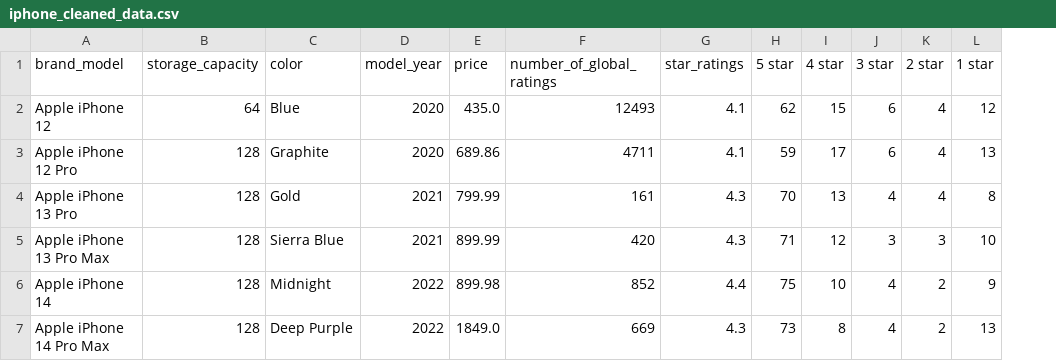
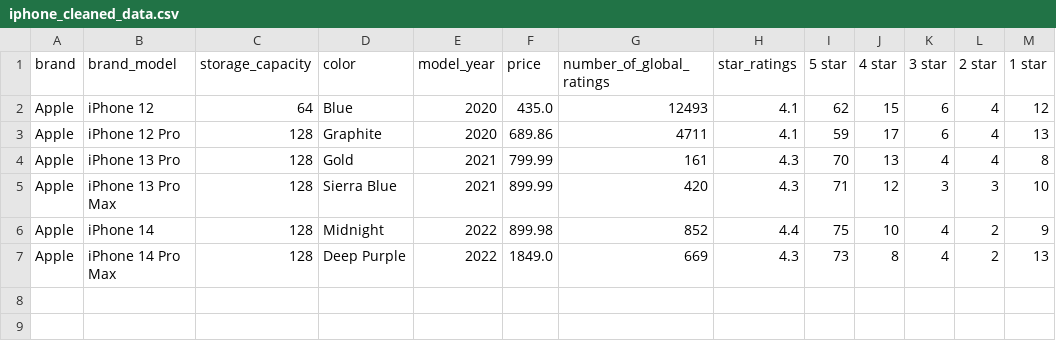
Before and after one commit to JaleesMoeen/Amazon_Data_Visualizations, a CSV file: Cleaned Data/iphone_cleaned_data.csv, drawn as a sheet; addresses are those after the commit; the diff names each change by its address in the sheet, - before the commit and + after, or states it on an @@ line.

Commit message:
Update Amazon_Mobile_Data_Cleaning.ipynb and Flask App
Merged both the data frames in the  "iphone_samsung_df" and saved the data to JSON & CSV format.

Add another route for "iphone__samsung_merged_data".

```diff
--- a/Cleaned Data/iphone_cleaned_data.csv
+++ b/Cleaned Data/iphone_cleaned_data.csv
+column A (brand), rows 2-7: all Apple
-B2 (brand_model): Apple iPhone 12
+B2 (brand_model): iPhone 12
-B3 (brand_model): Apple iPhone 12 Pro
+B3 (brand_model): iPhone 12 Pro
-B4 (brand_model): Apple iPhone 13 Pro
+B4 (brand_model): iPhone 13 Pro
-B5 (brand_model): Apple iPhone 13 Pro Max
+B5 (brand_model): iPhone 13 Pro Max
-B6 (brand_model): Apple iPhone 14
+B6 (brand_model): iPhone 14
-B7 (brand_model): Apple iPhone 14 Pro Max
+B7 (brand_model): iPhone 14 Pro Max
```
Also changed, not shown: 7 other files.
